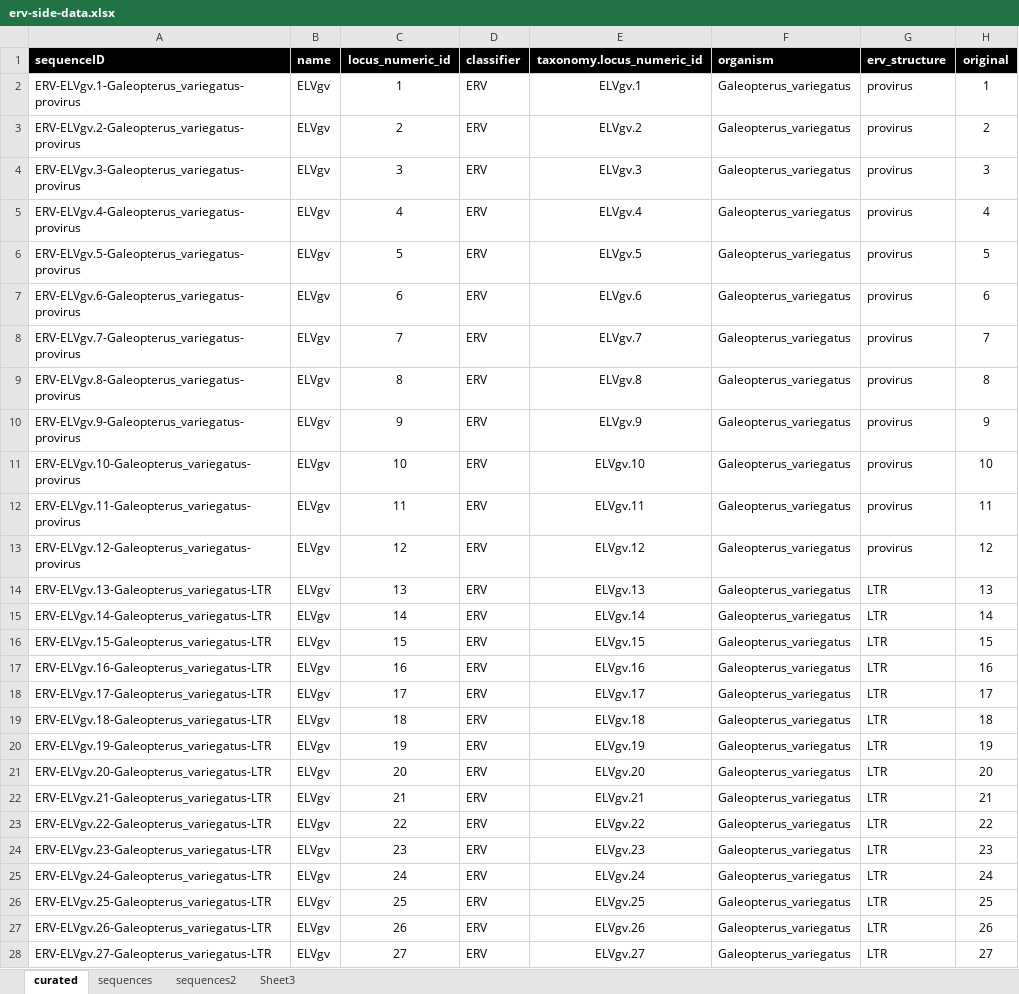
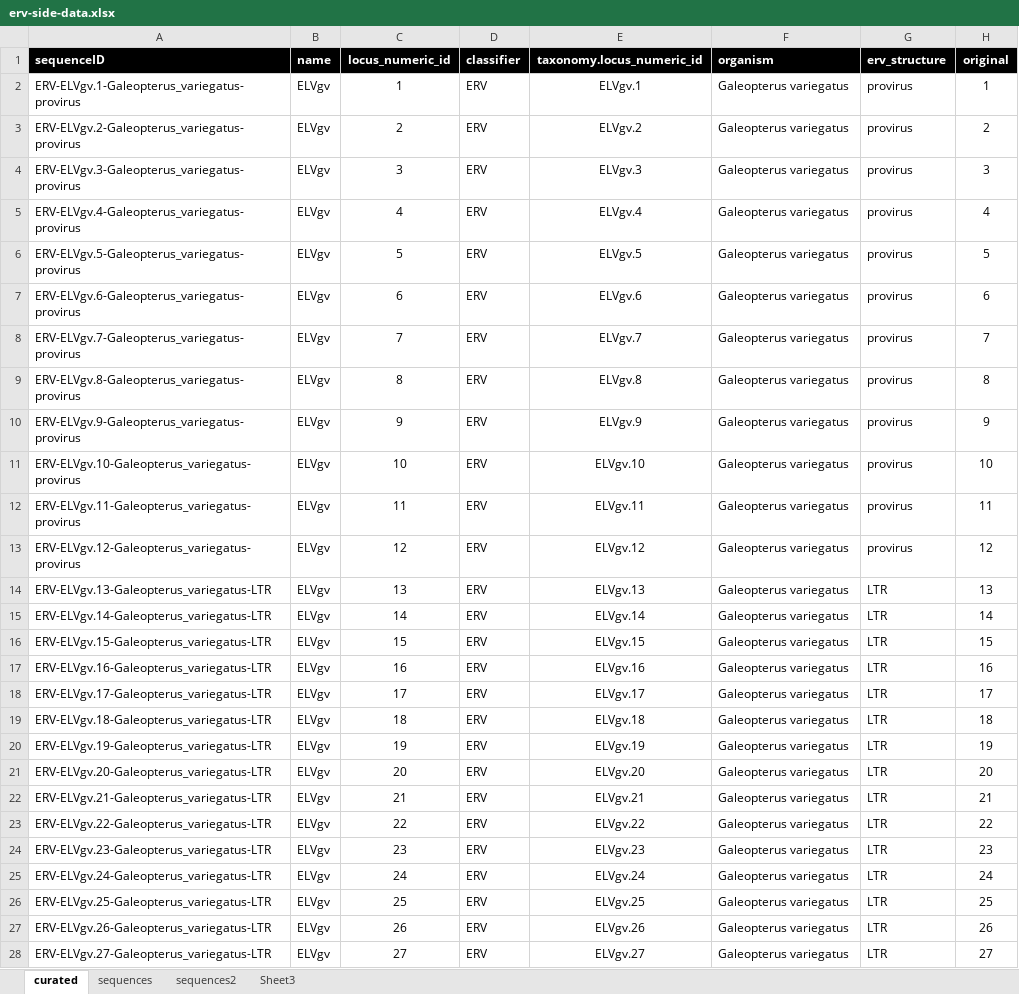
Before and after one commit to giffordlabcvr/Lentivirus-GLUE, an Excel workbook: tabular/erv/erv-side-data.xlsx, sheet curated, drawn as a sheet; only a part is shown; values as stored, in another font and other column widths than the file's, no borders; the diff covers the shown part only; the diff names each change by its address in the sheet, - before the commit and + after, or states it on an @@ line.

```diff
--- a/tabular/erv/erv-side-data.xlsx (sheet curated)
+++ b/tabular/erv/erv-side-data.xlsx (sheet curated)
-F2:F28 (organism): Galeopterus_variegatus
+F2:F28 (organism): Galeopterus variegatus
```
Also changed, not shown: 718 edited cells elsewhere in this sheet, 55 other files.
